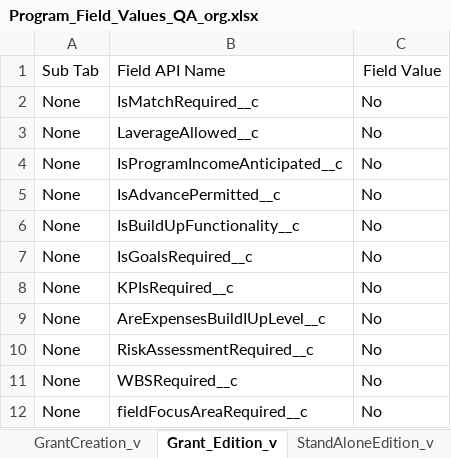
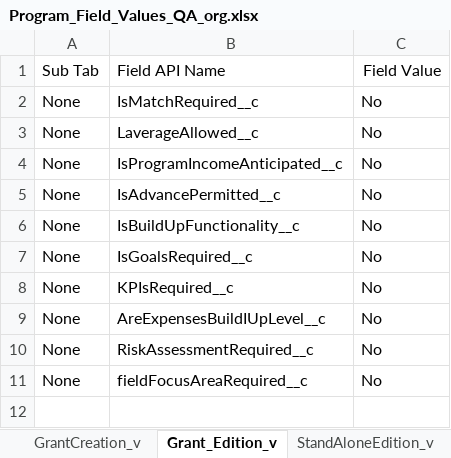
Before and after one commit to DilipHatagale-REISys/govgrants-framework-automation-fw-classic, an Excel workbook: src/main/resources/Program_Field_Values_QA_org.xlsx, sheet Grant_Edition_v, drawn as a sheet; values as stored, in another font and other column widths than the file's, no borders; the diff names each change by its address in the sheet, - before the commit and + after, or states it on an @@ line.

```diff
--- a/src/main/resources/Program_Field_Values_QA_org.xlsx (sheet Grant_Edition_v)
+++ b/src/main/resources/Program_Field_Values_QA_org.xlsx (sheet Grant_Edition_v)
-row 11: None | WBSRequired__c | No
```
Also changed, not shown: sheet PaymentRequestSchedule_v, sheet StandAloneEdition_v, 31 other files.
